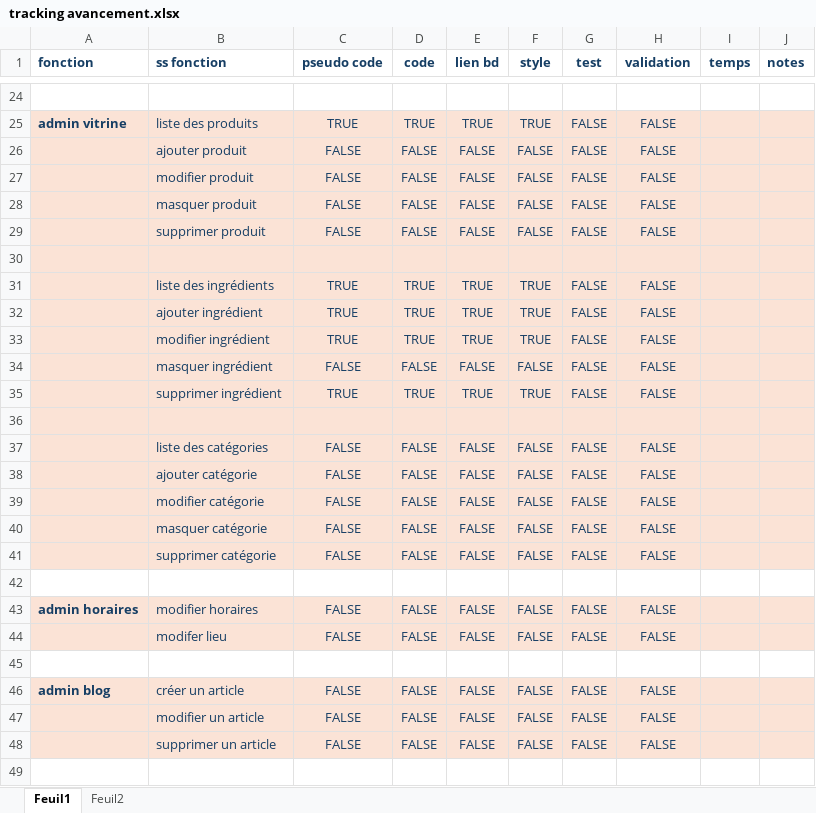
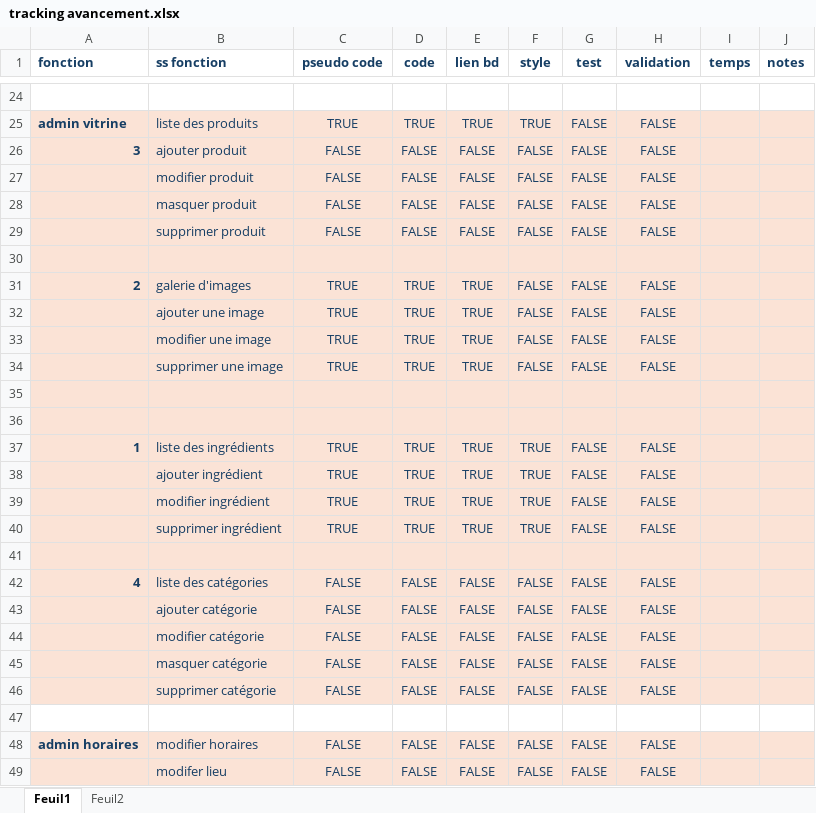
Before and after one commit to LaureDominguez/pate-du-chat-angular, an Excel workbook: tracking avancement.xlsx, sheet Feuil1, drawn as a sheet; only a part is shown, gaps mark what is left out; the shorter side is filled out with more unchanged rows; values as stored, in another font and other column widths than the file's, no borders; removed rows and columns are numbered as before the commit, all else as after; the diff names each change by its address in the sheet, - before the commit and + after, or states it on an @@ line.

```diff
--- a/tracking avancement.xlsx (sheet Feuil1)
+++ b/tracking avancement.xlsx (sheet Feuil1)
-A26 (fonction): (empty)
+A26 (fonction): 3
+row 31: 2 | galerie d'images | TRUE | TRUE | TRUE | FALSE | FALSE | FALSE
+row 32:  | ajouter une image | TRUE | TRUE | TRUE | FALSE | FALSE | FALSE
+row 33:  | modifier une image | TRUE | TRUE | TRUE | FALSE | FALSE | FALSE
+row 34:  | supprimer une image | TRUE | TRUE | TRUE | FALSE | FALSE | FALSE
+row 35: (empty)
+row 36: (empty)
-A37 (fonction): (empty)
+A37 (fonction): 1
-row 34:  | masquer ingrédient | FALSE | FALSE | FALSE | FALSE | FALSE | FALSE
-A42 (fonction): (empty)
+A42 (fonction): 4
```
Also changed, not shown: 2 other files.
